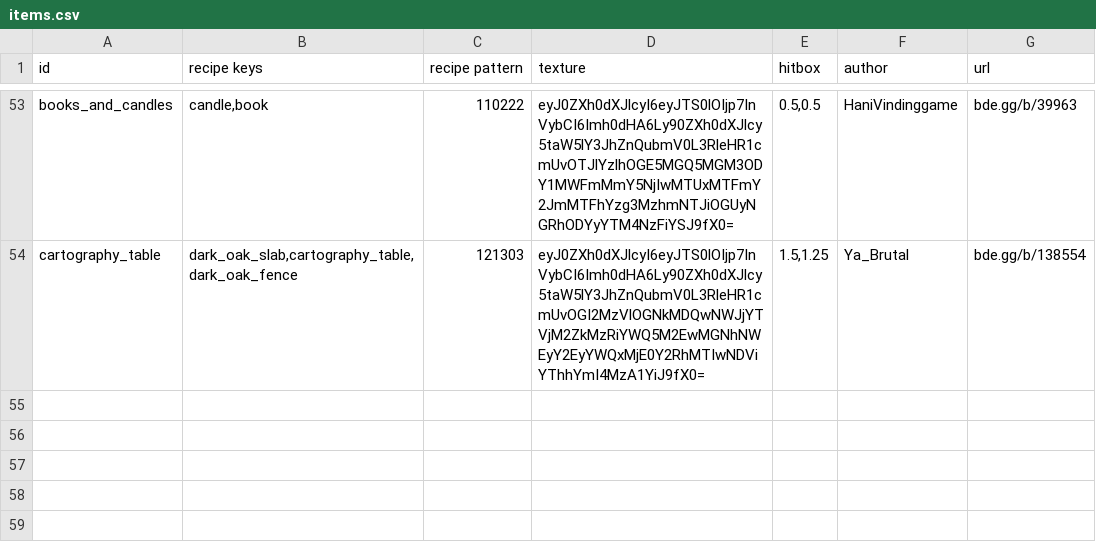
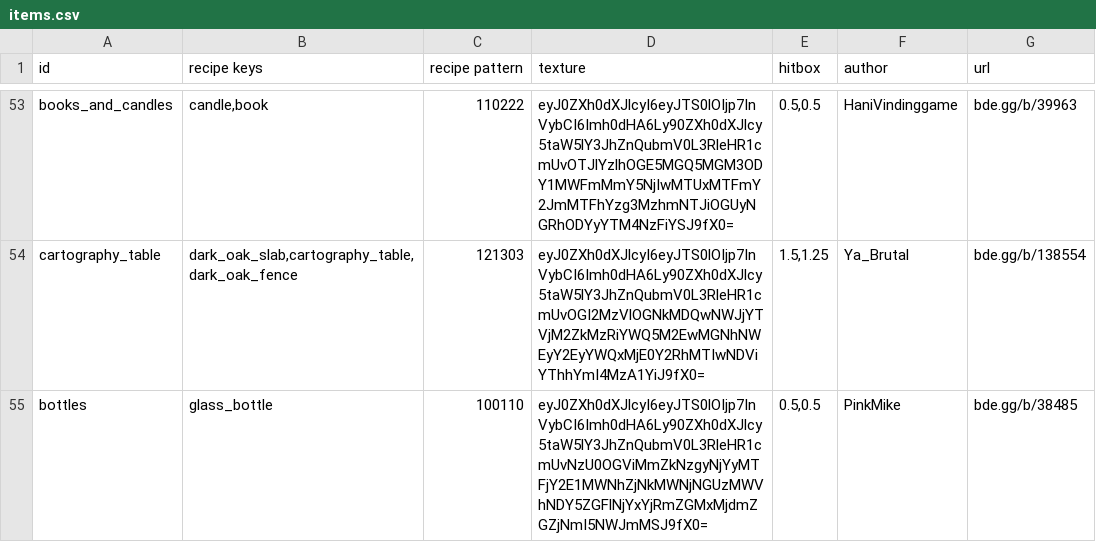
Before and after one commit to YoavTC/deco-plus, a CSV file: scripts/items.csv, drawn as a sheet; only a part is shown, gaps mark what is left out; the diff names each change by its address in the sheet, - before the commit and + after, or states it on an @@ line.

Commit message:
Added Bottles decoration

```diff
--- a/scripts/items.csv
+++ b/scripts/items.csv
+row 55: bottles | glass_bottle | 100110 | eyJ0ZXh0dXJlcyI6eyJTS0lOIjp7InVybCI6Imh0dHA6Ly90ZXh0dXJlcy5taW5lY3JhZnQubmV0L3RleHR1cmUvNzU0OGViMmZkNzgyNjYyMTFjY2E1MWNhZjNkMWNjNGUzMWVhNDY5ZGFlNjYxYjRmZGMxMjdmZGZjNmI5NWJmMSJ9fX0= | 0.5,0.5 | PinkMike | bde.gg/b/38485
```
Also changed, not shown: 4 other files.
